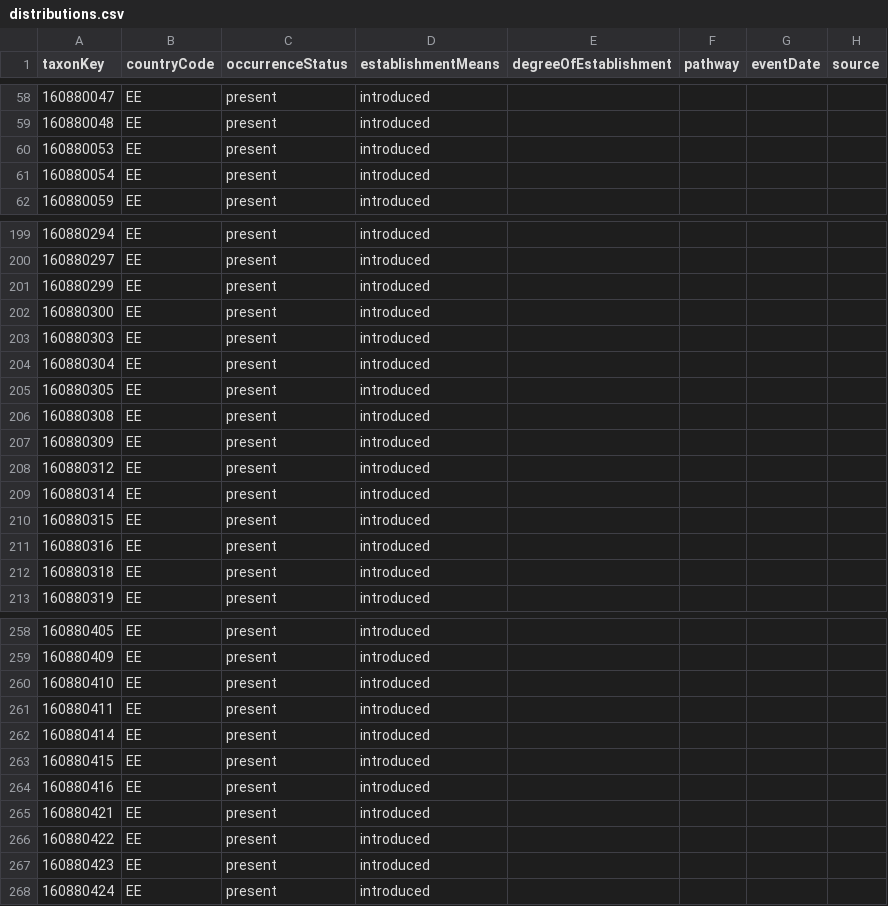
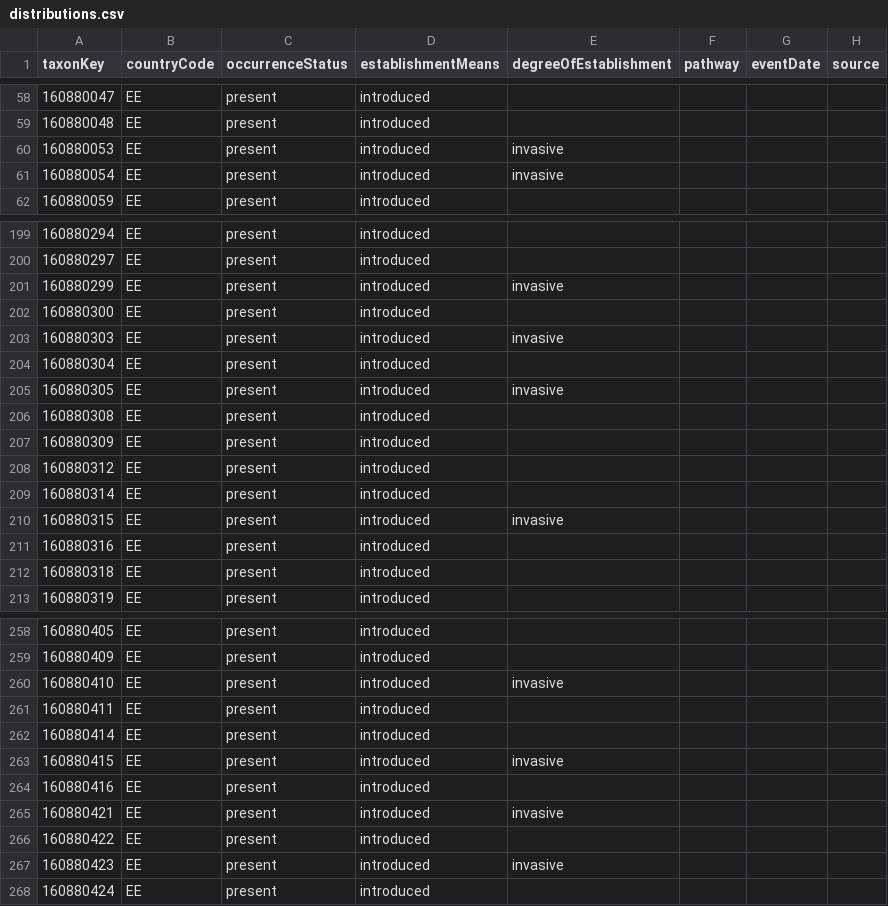
Before and after one commit to onestop-project/unified-europe, a CSV file: data/interim/Estonia/distributions.csv, drawn as a sheet; only a part is shown, gaps mark what is left out; the diff covers the shown part only.

```diff
--- a/data/interim/Estonia/distributions.csv
+++ b/data/interim/Estonia/distributions.csv
@@ -59,4 +59,4 @@ taxonKey,countryCode,occurrenceStatus,establishmentMeans,degreeOfEstablishment,p
 160880048,EE,present,introduced,,,,
-160880053,EE,present,introduced,,,,
-160880054,EE,present,introduced,,,,
+160880053,EE,present,introduced,invasive,,,
+160880054,EE,present,introduced,invasive,,,
 160880059,EE,present,introduced,,,,
@@ -200,7 +200,7 @@ taxonKey,countryCode,occurrenceStatus,establishmentMeans,degreeOfEstablishment,p
 160880297,EE,present,introduced,,,,
-160880299,EE,present,introduced,,,,
+160880299,EE,present,introduced,invasive,,,
 160880300,EE,present,introduced,,,,
-160880303,EE,present,introduced,,,,
+160880303,EE,present,introduced,invasive,,,
 160880304,EE,present,introduced,,,,
-160880305,EE,present,introduced,,,,
+160880305,EE,present,introduced,invasive,,,
 160880308,EE,present,introduced,,,,
@@ -209,3 +209,3 @@ taxonKey,countryCode,occurrenceStatus,establishmentMeans,degreeOfEstablishment,p
 160880314,EE,present,introduced,,,,
-160880315,EE,present,introduced,,,,
+160880315,EE,present,introduced,invasive,,,
 160880316,EE,present,introduced,,,,
@@ -259,10 +259,10 @@ taxonKey,countryCode,occurrenceStatus,establishmentMeans,degreeOfEstablishment,p
 160880409,EE,present,introduced,,,,
-160880410,EE,present,introduced,,,,
+160880410,EE,present,introduced,invasive,,,
 160880411,EE,present,introduced,,,,
 160880414,EE,present,introduced,,,,
-160880415,EE,present,introduced,,,,
+160880415,EE,present,introduced,invasive,,,
 160880416,EE,present,introduced,,,,
-160880421,EE,present,introduced,,,,
+160880421,EE,present,introduced,invasive,,,
 160880422,EE,present,introduced,,,,
-160880423,EE,present,introduced,,,,
+160880423,EE,present,introduced,invasive,,,
 160880424,EE,present,introduced,,,,
```
Also changed, not shown: 62 edited cells elsewhere in this file, data/interim/Croatia/distributions.csv, data/interim/Czechia/distributions.csv, 27 other files.
